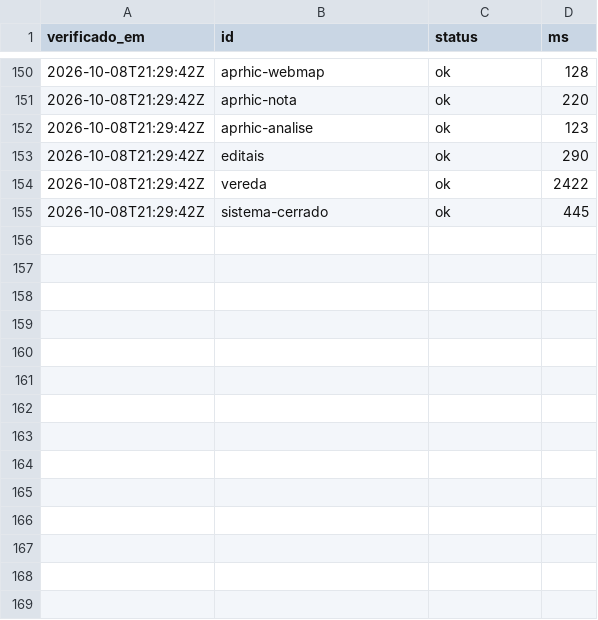
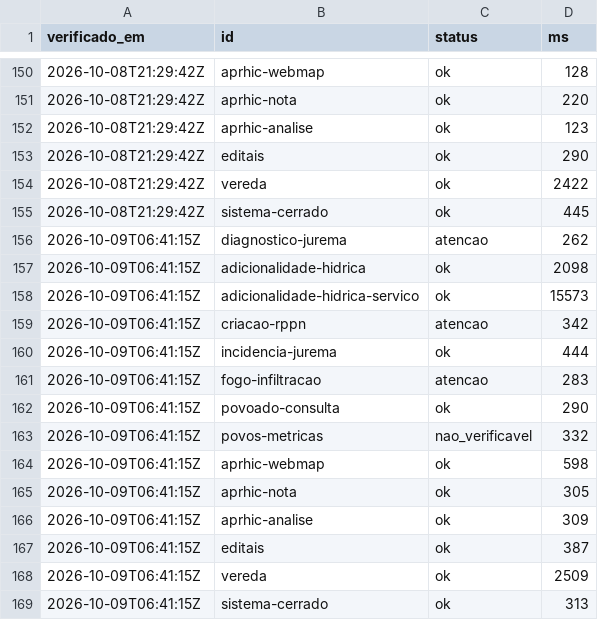
Before and after one commit to YuriSalmona/painel-projetos, a CSV file: historico.csv, drawn as a sheet; only a part is shown, gaps mark what is left out; the diff names each change by its address in the sheet, - before the commit and + after, or states it on an @@ line.

```diff
--- a/historico.csv
+++ b/historico.csv
+row 156: 2026-10-09T06:41:15Z | diagnostico-jurema | atencao | 262
+row 157: 2026-10-09T06:41:15Z | adicionalidade-hidrica | ok | 2098
+row 158: 2026-10-09T06:41:15Z | adicionalidade-hidrica-servico | ok | 15573
+row 159: 2026-10-09T06:41:15Z | criacao-rppn | atencao | 342
+row 160: 2026-10-09T06:41:15Z | incidencia-jurema | ok | 444
+row 161: 2026-10-09T06:41:15Z | fogo-infiltracao | atencao | 283
+row 162: 2026-10-09T06:41:15Z | povoado-consulta | ok | 290
+row 163: 2026-10-09T06:41:15Z | povos-metricas | nao_verificavel | 332
+row 164: 2026-10-09T06:41:15Z | aprhic-webmap | ok | 598
+row 165: 2026-10-09T06:41:15Z | aprhic-nota | ok | 305
+row 166: 2026-10-09T06:41:15Z | aprhic-analise | ok | 309
+row 167: 2026-10-09T06:41:15Z | editais | ok | 387
+row 168: 2026-10-09T06:41:15Z | vereda | ok | 2509
+row 169: 2026-10-09T06:41:15Z | sistema-cerrado | ok | 313
```
Also changed, not shown: 1 other file.
